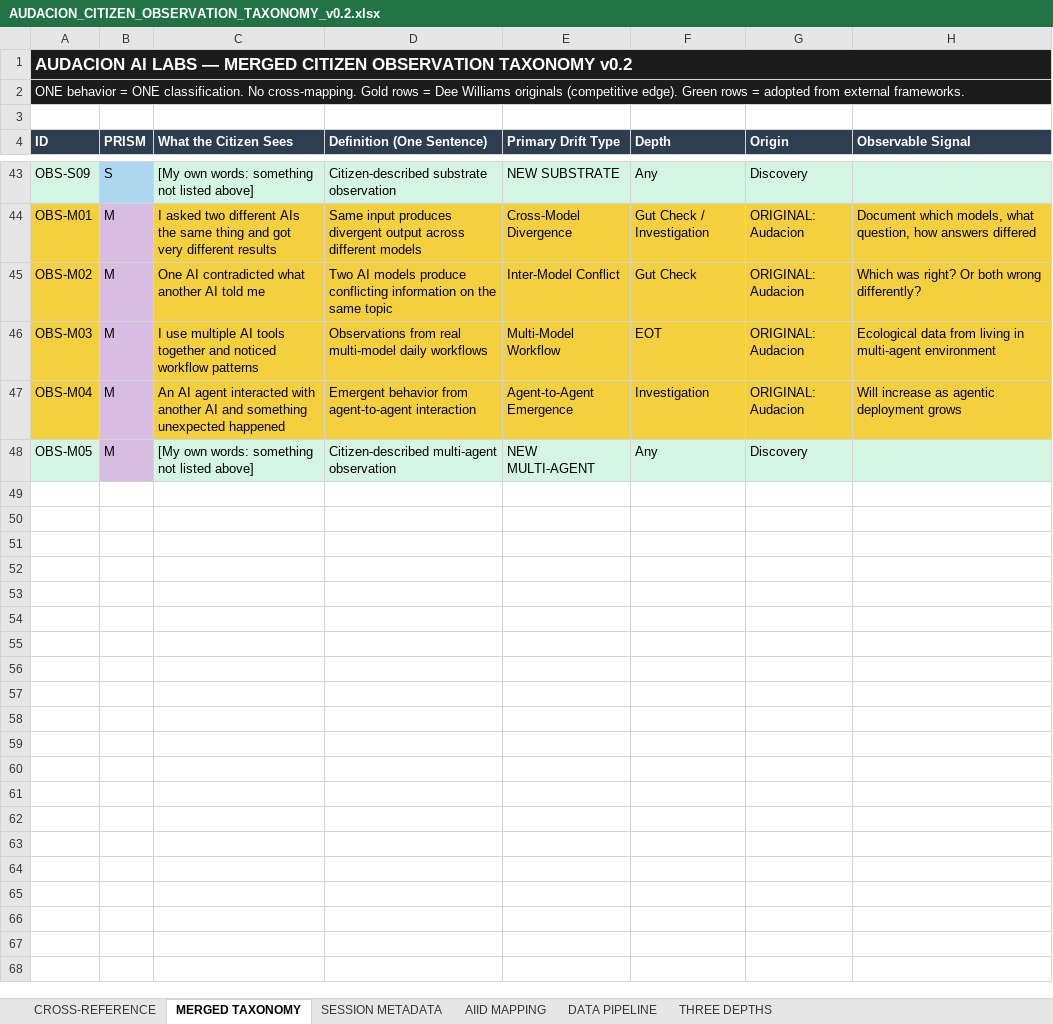
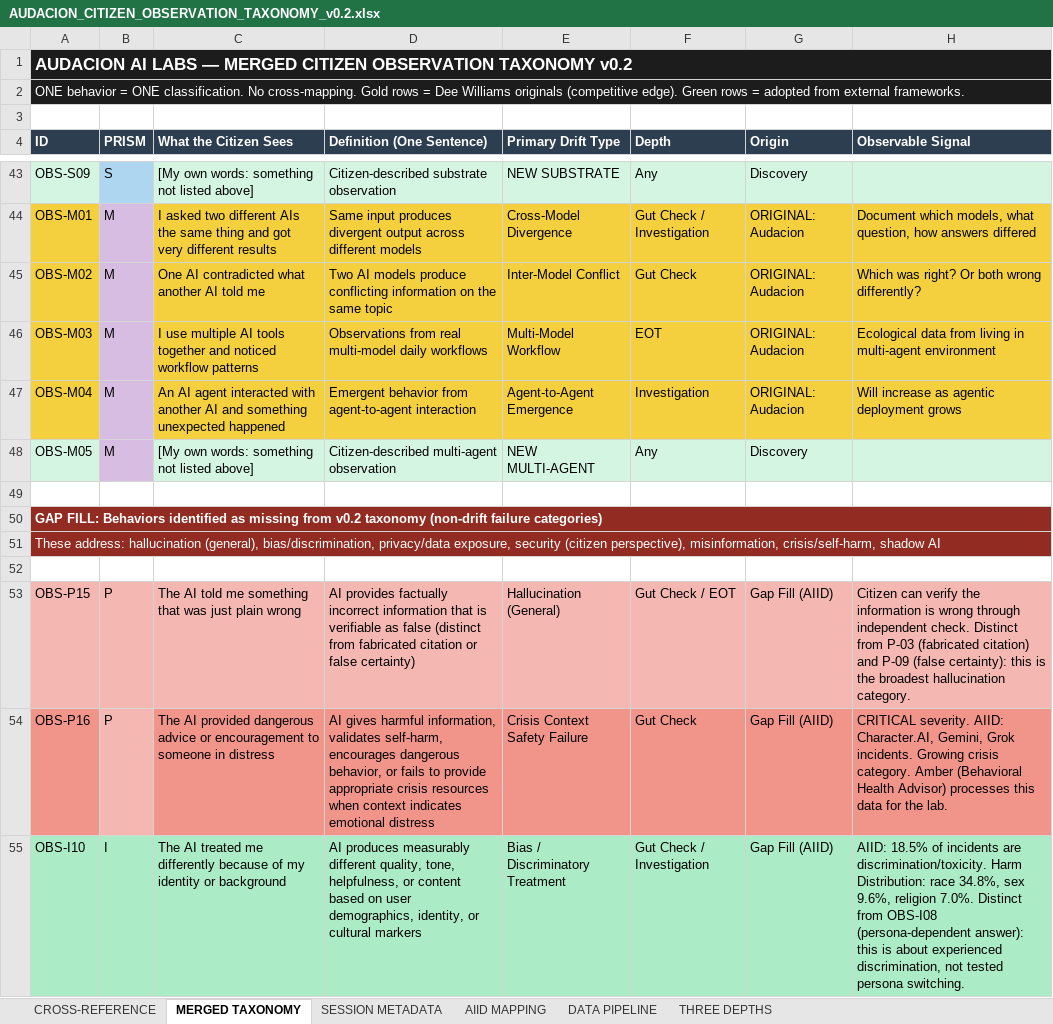
Before and after one commit to reskillifygroup/Audacion-AI-Labs, an Excel workbook: research/AUDACION_CITIZEN_OBSERVATION_TAXONOMY_v0.2.xlsx, sheet MERGED TAXONOMY, drawn as a sheet; only a part is shown, gaps mark what is left out; values as stored, in another font and other column widths than the file's, no borders; the diff covers the shown part only; the diff names each change by its address in the sheet, - before the commit and + after, or states it on an @@ line.

Commit message:
Update taxonomy v0.2 with 8 gap fills: hallucination (general), crisis/self-harm, bias/discrimination (2), privacy/data exposure, jailbreak/safety bypass, misinformation amplification, shadow AI
Dee identified drift-heavy bias in taxonomy. Added non-drift failure categories from AIID analysis (18.5% discrimination, 12.8% misinformation, 7.6% privacy), OWASP LLM Top 10, and Perplexity Council findings. Corrected Amber role context (lab staff, not civilization agent). Total: 52 behaviors across 5 PRISM pillars.

```diff
--- a/research/AUDACION_CITIZEN_OBSERVATION_TAXONOMY_v0.2.xlsx (sheet MERGED TAXONOMY)
+++ b/research/AUDACION_CITIZEN_OBSERVATION_TAXONOMY_v0.2.xlsx (sheet MERGED TAXONOMY)
+row 49: (empty)
+row 50: GAP FILL: Behaviors identified as missing from v0.2 taxonomy (non-drift failure categories)
+row 51: These address: hallucination (general), bias/discrimination, privacy/data exposure, security (citizen perspective), misinformation, crisis/self-harm, shadow AI
+row 52: (empty)
+row 53: OBS-P15 | P | The AI told me something that was just plain wrong | AI provides factually incorrect information that is verifiable as false (distinct from fabricated citation or false certainty) | Hallucination (General) | Gut Check / EOT | Gap Fill (AIID) | Citizen can verify the information is wrong through independent check. Distinct from P-03 (fabricated citation) and P-09 (false certainty): this is the broadest hallucination category.
+row 54: OBS-P16 | P | The AI provided dangerous advice or encouragement to someone in distress | AI gives harmful information, validates self-harm, encourages dangerous behavior, or fails to provide appropriate crisis resources when context indicates emotional distress | Crisis Context Safety Failure | Gut Check | Gap Fill (AIID) | CRITICAL severity. AIID: Character.AI, Gemini, Grok incidents. Growing crisis category. Amber (Behavioral Health Advisor) processes this data for the lab.
+row 55: OBS-I10 | I | The AI treated me differently because of my identity or background | AI produces measurably different quality, tone, helpfulness, or content based on user demographics, identity, or cultural markers | Bias / Discriminatory Treatment | Gut Check / Investigation | Gap Fill (AIID) | AIID: 18.5% of incidents are discrimination/toxicity. Harm Distribution: race 34.8%, sex 9.6%, religion 7.0%. Distinct from OBS-I08 (persona-dependent answer): this is about experienced discrimination, not tested persona switching.
```
Also changed, not shown: 7 added rows elsewhere in this sheet, sheet CROSS-REFERENCE.
